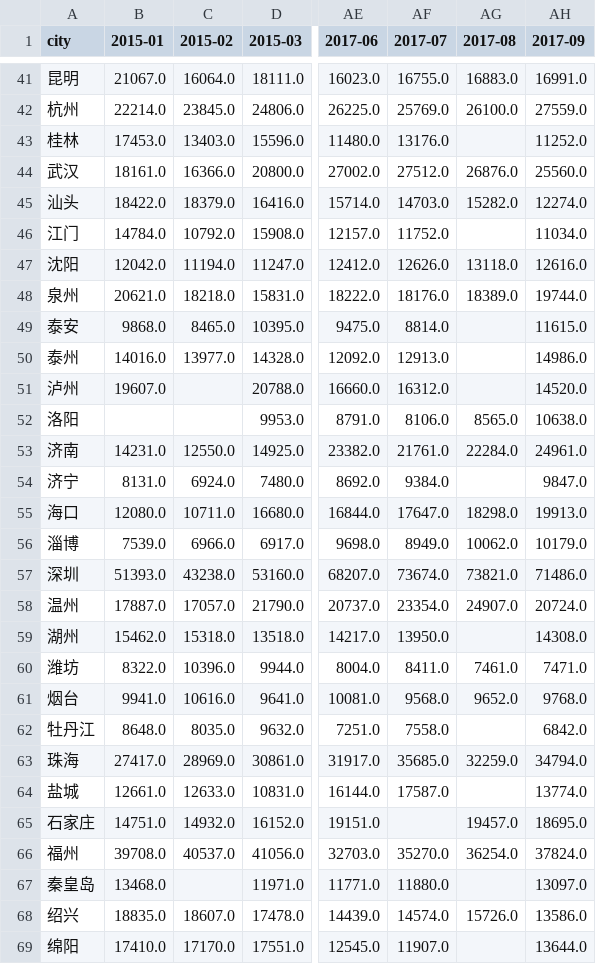
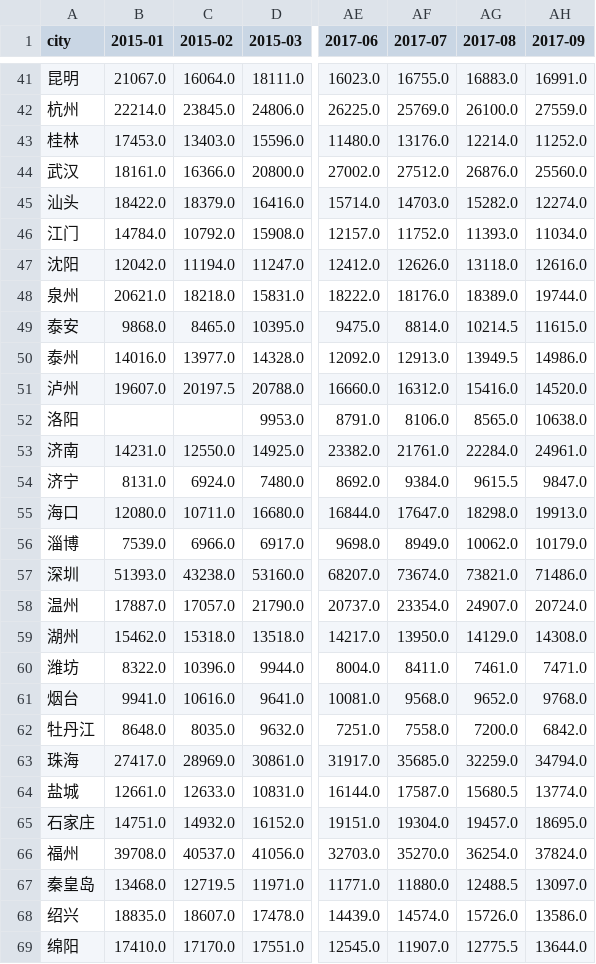
Before and after one commit to yyjmie/index_office_and_shop, a CSV file: shop_sale.csv, drawn as a sheet; only a part is shown, gaps mark what is left out; the diff covers the shown part only; the diff names each change by its address in the sheet, - before the commit and + after, or states it on an @@ line.

```diff
--- a/shop_sale.csv
+++ b/shop_sale.csv
-AG43 (2017-08): (empty)
+AG43 (2017-08): 12214.0
-AG46 (2017-08): (empty)
+AG46 (2017-08): 11393.0
-AG49 (2017-08): (empty)
+AG49 (2017-08): 10214.5
-AG50 (2017-08): (empty)
+AG50 (2017-08): 13949.5
-C51 (2015-02): (empty)
+C51 (2015-02): 20197.5
-AG51 (2017-08): (empty)
+AG51 (2017-08): 15416.0
-AG54 (2017-08): (empty)
+AG54 (2017-08): 9615.5
-AG59 (2017-08): (empty)
+AG59 (2017-08): 14129.0
-AG62 (2017-08): (empty)
+AG62 (2017-08): 7200.0
-AG64 (2017-08): (empty)
+AG64 (2017-08): 15680.5
-AF65 (2017-07): (empty)
+AF65 (2017-07): 19304.0
-C67 (2015-02): (empty)
+C67 (2015-02): 12719.5
-AG67 (2017-08): (empty)
+AG67 (2017-08): 12488.5
-AG69 (2017-08): (empty)
+AG69 (2017-08): 12775.5
```
Also changed, not shown: 28 edited cells elsewhere in this file, office_rent.csv, office_sale.csv, 2 other files.
